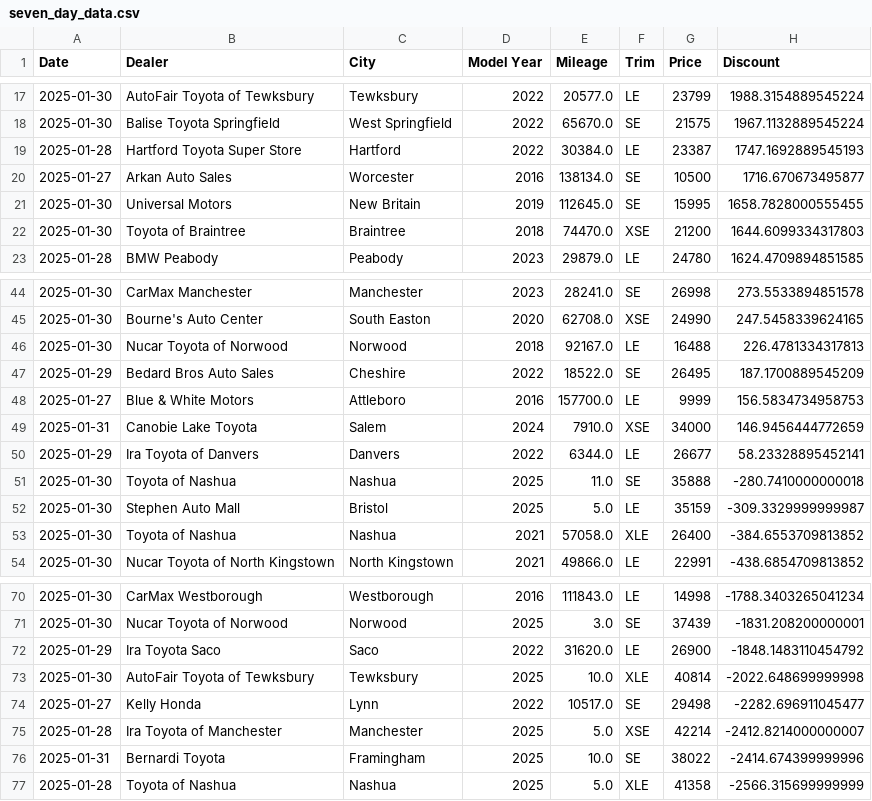
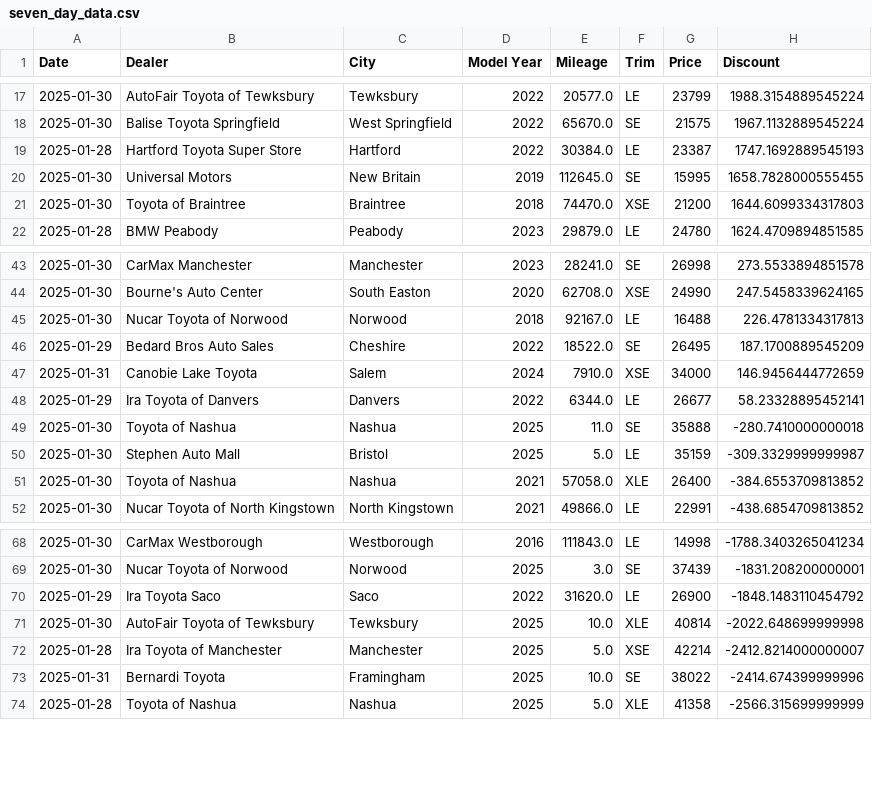
Before and after one commit to MMel099/UsedCarPricer, a CSV file: data/seven_day_data.csv, drawn as a sheet; only a part is shown, gaps mark what is left out.

```diff
--- a/data/seven_day_data.csv
+++ b/data/seven_day_data.csv
@@ -19,3 +19,2 @@ Date,Dealer,City,Model Year,Mileage,Trim,Price,Discount
 2025-01-28,Hartford Toyota Super Store,Hartford,2022,30384.0,LE,23387,1747.1692889545193
-2025-01-27,Arkan Auto Sales,Worcester,2016,138134.0,SE,10500,1716.670673495877
 2025-01-30,Universal Motors,New Britain,2019,112645.0,SE,15995,1658.7828000555455
@@ -47,3 +46,2 @@ Date,Dealer,City,Model Year,Mileage,Trim,Price,Discount
 2025-01-29,Bedard Bros Auto Sales,Cheshire,2022,18522.0,SE,26495,187.1700889545209
-2025-01-27,Blue & White Motors,Attleboro,2016,157700.0,LE,9999,156.5834734958753
 2025-01-31,Canobie Lake Toyota,Salem,2024,7910.0,XSE,34000,146.9456444772659
@@ -73,3 +71,2 @@ Date,Dealer,City,Model Year,Mileage,Trim,Price,Discount
 2025-01-30,AutoFair Toyota of Tewksbury,Tewksbury,2025,10.0,XLE,40814,-2022.648699999998
-2025-01-27,Kelly Honda,Lynn,2022,10517.0,SE,29498,-2282.696911045477
 2025-01-28,Ira Toyota of Manchester,Manchester,2025,5.0,XSE,42214,-2412.8214000000007
```
Also changed, not shown: data/daily_stats.csv, data/thirty_day_data.csv.
